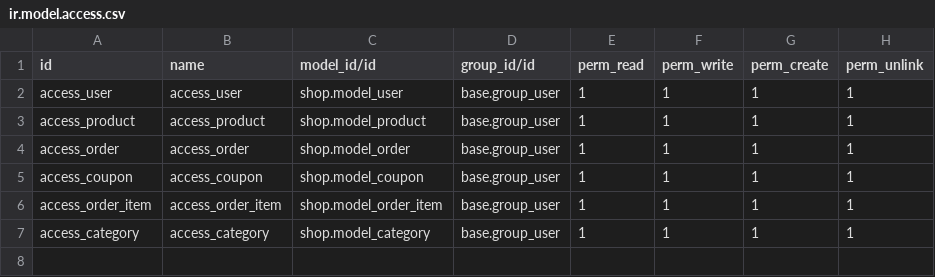
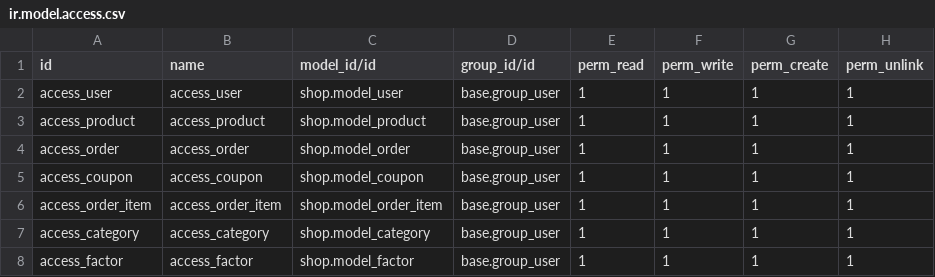
Before and after one commit to AliT88/shop_odoo, a CSV file: shop/security/ir.model.access.csv, drawn as a sheet; the diff names each change by its address in the sheet, - before the commit and + after, or states it on an @@ line.

```diff
--- a/shop/security/ir.model.access.csv
+++ b/shop/security/ir.model.access.csv
+row 8: access_factor | access_factor | shop.model_factor | base.group_user | 1 | 1 | 1 | 1
```
Also changed, not shown: 7 other files.
